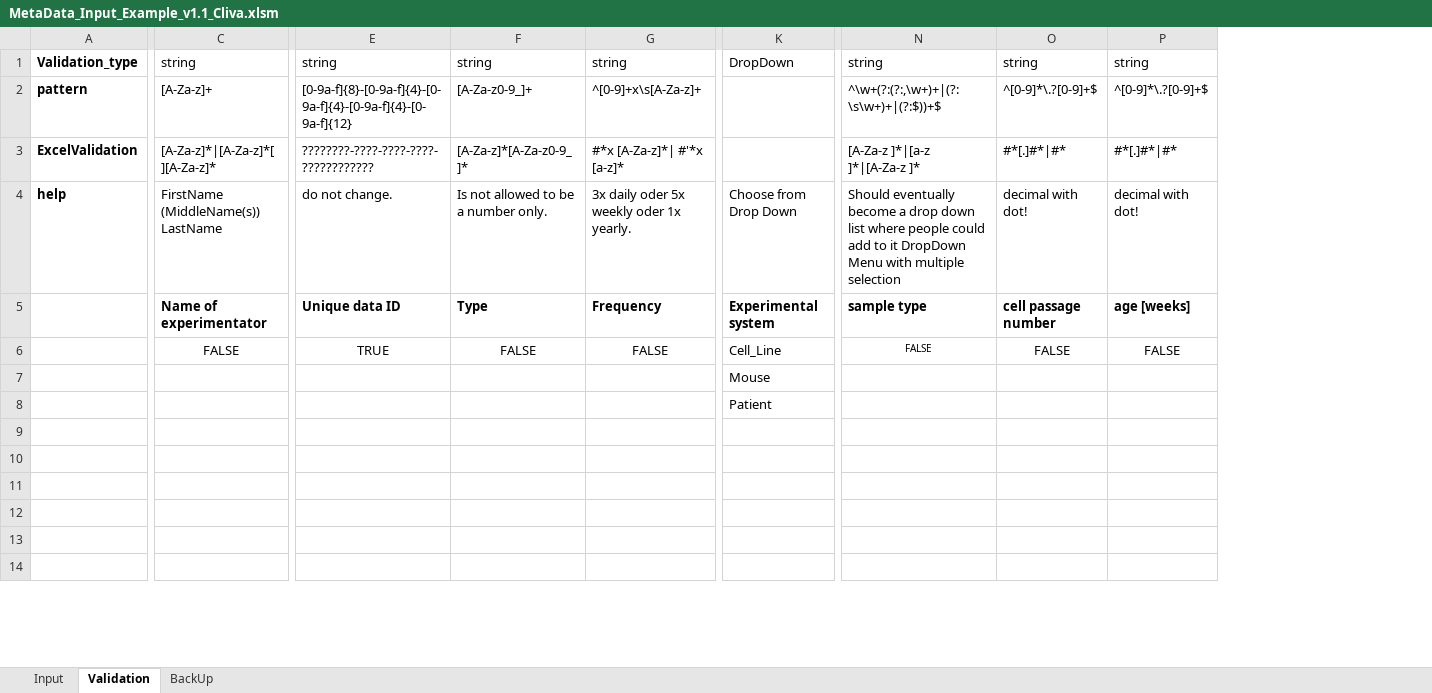
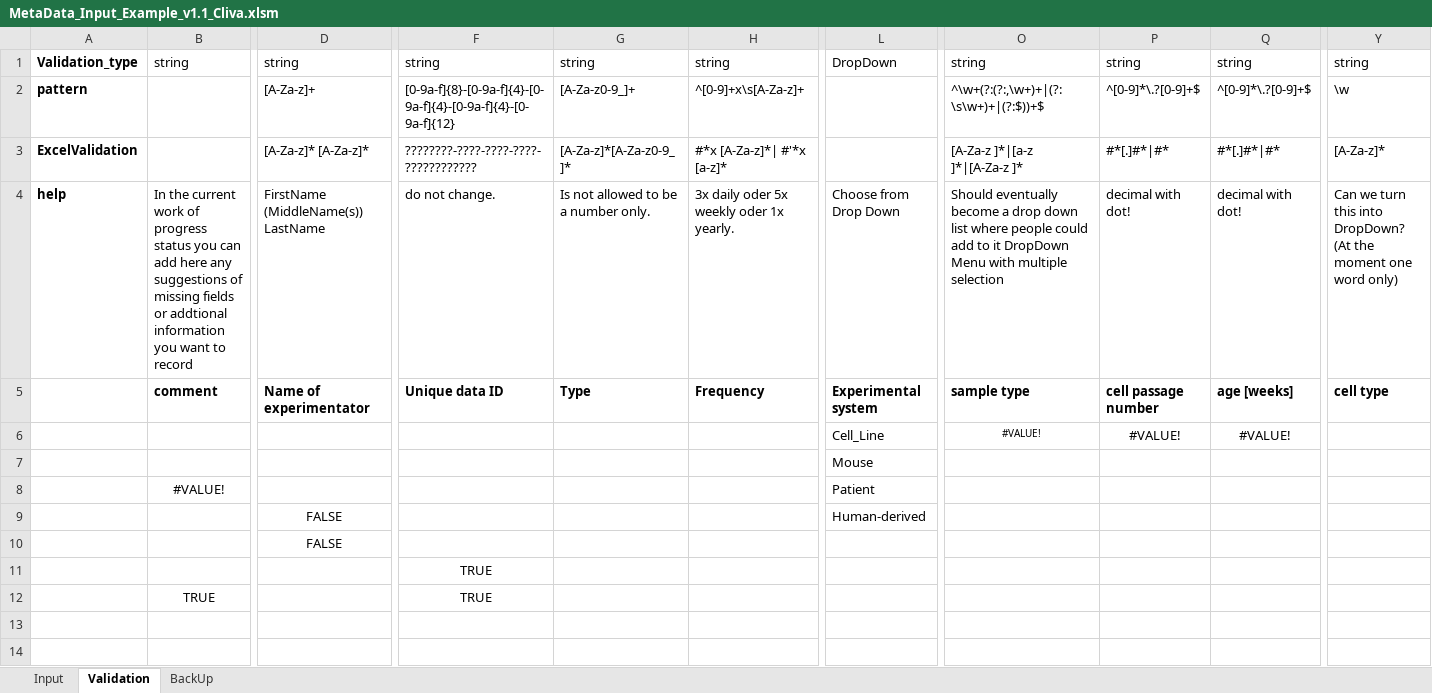
Before and after one commit to LeaSeep/MetaDataFormat, an Excel workbook: Input/ExcelBased/MetaData_Input_Example_v1.1_Cliva.xlsm, sheet Validation, drawn as a sheet; only a part is shown, gaps mark what is left out; values as stored, in another font and other column widths than the file's, no borders; addresses are those after the commit; the diff covers the shown part only; the diff names each change by its address in the sheet, - before the commit and + after, or states it on an @@ line.

Commit message:
added comment as free field+ data validation with color

```diff
--- a/Input/ExcelBased/MetaData_Input_Example_v1.1_Cliva.xlsm (sheet Validation)
+++ b/Input/ExcelBased/MetaData_Input_Example_v1.1_Cliva.xlsm (sheet Validation)
+column B, rows 1-12: string |  |  | In the current work of progress status you can add here any suggestions of missing fields or addtional information you want to record | comment |  |  | #VALUE! |  |  |  | TRUE
+column Y, rows 1-5: string | \w | [A-Za-z]* | Can we turn this into DropDown? (At the moment one word only) | cell type
-D3: [A-Za-z]*|[A-Za-z]*[ ][A-Za-z]*
+D3: [A-Za-z]* [A-Za-z]*
-D6: FALSE
+D6: (empty)
-F6: TRUE
+F6: (empty)
-G6: FALSE
+G6: (empty)
-H6: FALSE
+H6: (empty)
-O6: FALSE
+O6: #VALUE!
-P6: FALSE
+P6: #VALUE!
-Q6: FALSE
+Q6: #VALUE!
-D9:D10: (empty)
+D9:D10: FALSE
-L9: (empty)
+L9: Human-derived
-F11:F12: (empty)
+F11:F12: TRUE
```
Also changed, not shown: 53 added rows, 9 removed rows, 28 edited cells and cell formats elsewhere in this sheet, sheet Input, formulas that keep their value, charts or pictures.
